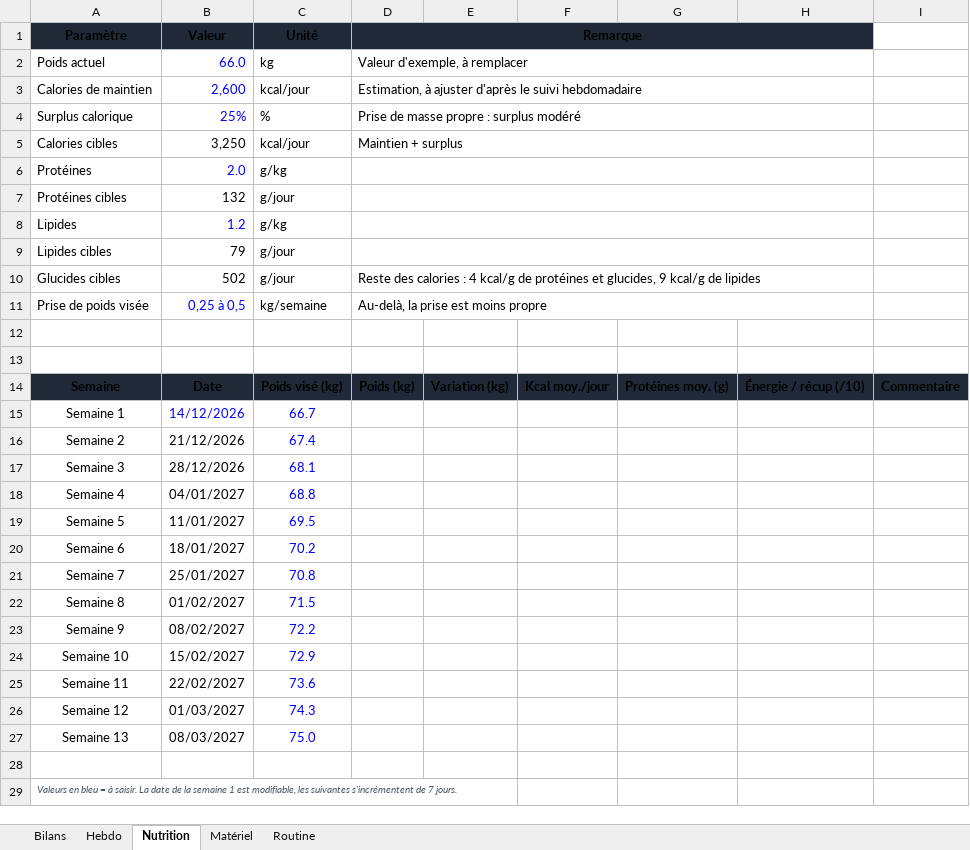
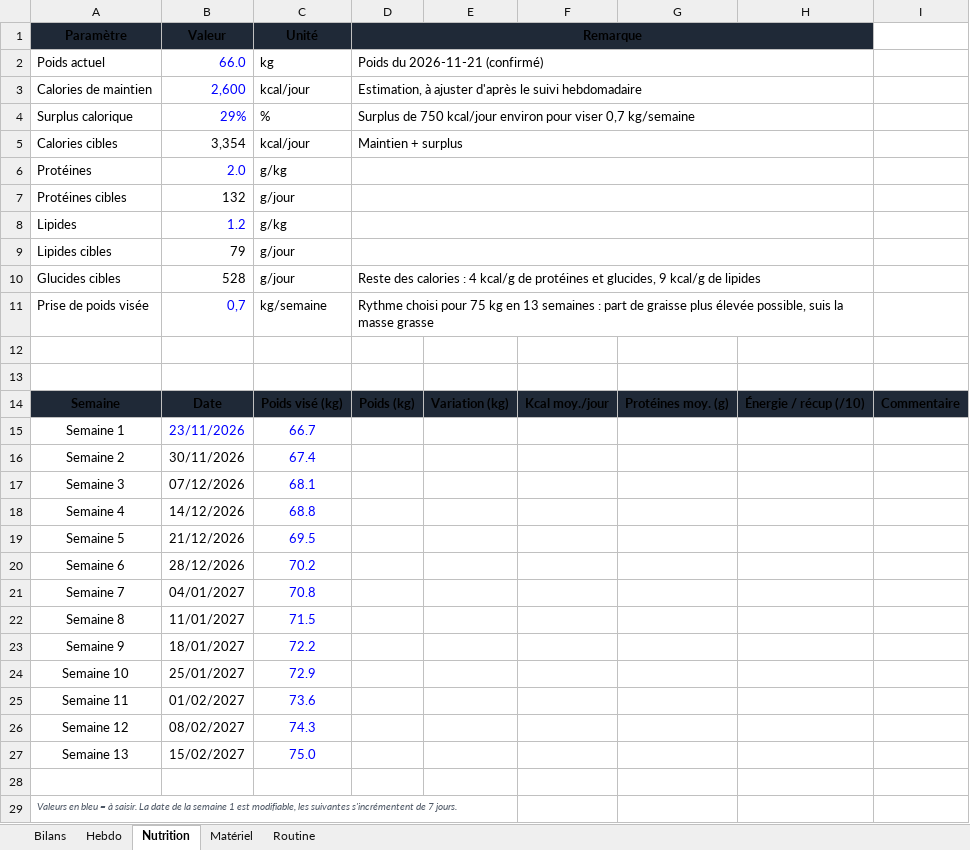
Before and after one commit to AllYours-App/Sport-Nutrition, an Excel workbook: preparation.xlsx, sheet Nutrition, drawn as a sheet; values as stored, in another font and other column widths than the file's, no borders; the diff names each change by its address in the sheet, - before the commit and + after, or states it on an @@ line.

Commit message:
Onglet Nutrition : semaine 1 au 2026-11-23, surplus 29 %, rythme 0,7 kg/semaine

```diff
--- a/preparation.xlsx (sheet Nutrition)
+++ b/preparation.xlsx (sheet Nutrition)
-D2 (Remarque): Valeur d'exemple, à remplacer
+D2 (Remarque): Poids du 2026-11-21 (confirmé)
-B4 (Valeur): 25%
+B4 (Valeur): 29%
-D4 (Remarque): Prise de masse propre : surplus modéré
+D4 (Remarque): Surplus de 750 kcal/jour environ pour viser 0,7 kg/semaine
-B5 (Valeur): 3,250
+B5 (Valeur): 3,354
-B10 (Valeur): 502
+B10 (Valeur): 528
-B11 (Valeur): 0,25 à 0,5
+B11 (Valeur): 0,7
-D11 (Remarque): Au-delà, la prise est moins propre
+D11 (Remarque): Rythme choisi pour 75 kg en 13 semaines : part de graisse plus élevée possible, suis la masse grasse
-B15 (Valeur): 14/12/2026
+B15 (Valeur): 23/11/2026
-B16 (Valeur): 21/12/2026
+B16 (Valeur): 30/11/2026
-B17 (Valeur): 28/12/2026
+B17 (Valeur): 07/12/2026
-B18 (Valeur): 04/01/2027
+B18 (Valeur): 14/12/2026
-B19 (Valeur): 11/01/2027
+B19 (Valeur): 21/12/2026
-B20 (Valeur): 18/01/2027
+B20 (Valeur): 28/12/2026
-B21 (Valeur): 25/01/2027
+B21 (Valeur): 04/01/2027
-B22 (Valeur): 01/02/2027
+B22 (Valeur): 11/01/2027
-B23 (Valeur): 08/02/2027
+B23 (Valeur): 18/01/2027
-B24 (Valeur): 15/02/2027
+B24 (Valeur): 25/01/2027
-B25 (Valeur): 22/02/2027
+B25 (Valeur): 01/02/2027
-B26 (Valeur): 01/03/2027
+B26 (Valeur): 08/02/2027
-B27 (Valeur): 08/03/2027
+B27 (Valeur): 15/02/2027
```
